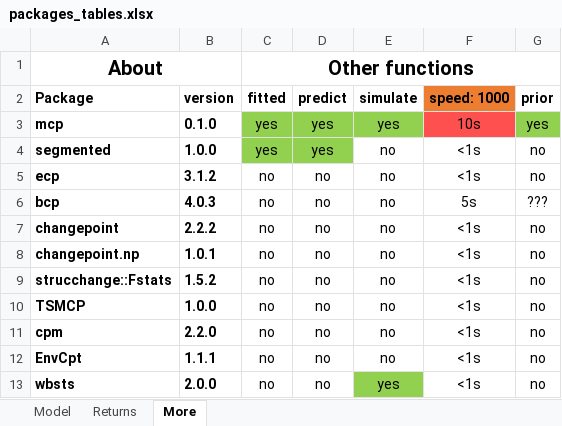
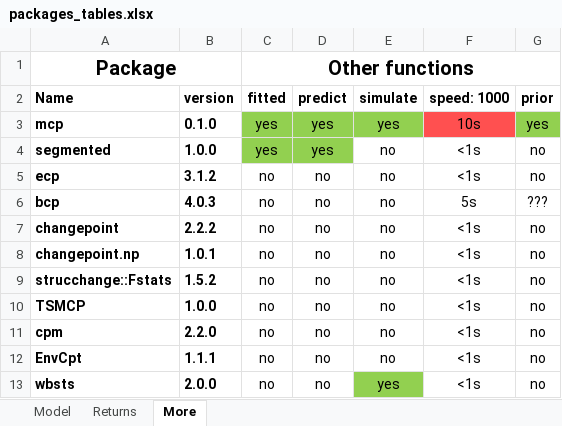
Before and after one commit to lindeloev/mcp, an Excel workbook: man/figures/packages_tables.xlsx, sheet More, drawn as a sheet; values as stored, in another font and other column widths than the file's, no borders; the diff names each change by its address in the sheet, - before the commit and + after, or states it on an @@ line.

Commit message:
Update package overview

```diff
--- a/man/figures/packages_tables.xlsx (sheet More)
+++ b/man/figures/packages_tables.xlsx (sheet More)
-A1 (Name): About
+A1 (Name): Package
-A2: Package
+A2: Name
-F2 fill: #ED7D31
+F2 fill: none
```
Also changed, not shown: sheet Returns, sheet Model, 8 other files.
